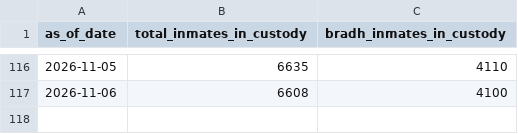
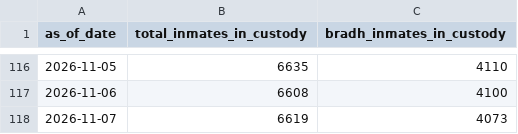
Before and after one commit to dlevine01/record-doc-daily-inmates, a CSV file: Summary data/summary_data.csv, drawn as a sheet; only a part is shown, gaps mark what is left out; the diff names each change by its address in the sheet, - before the commit and + after, or states it on an @@ line.

```diff
--- a/Summary data/summary_data.csv
+++ b/Summary data/summary_data.csv
+row 118: 2026-11-07 | 6619 | 4073
```
Also changed, not shown: 3 other files.
